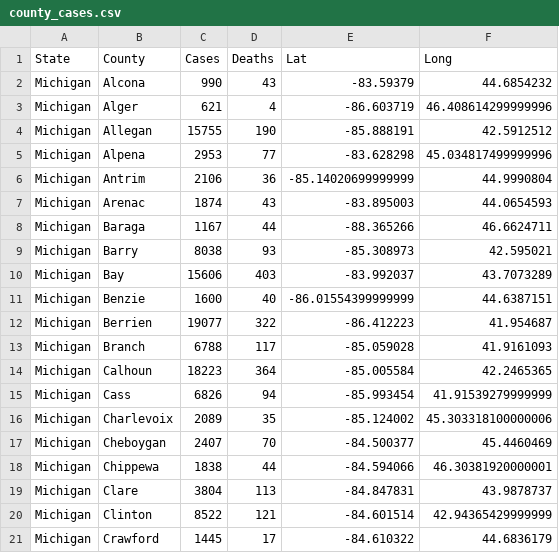
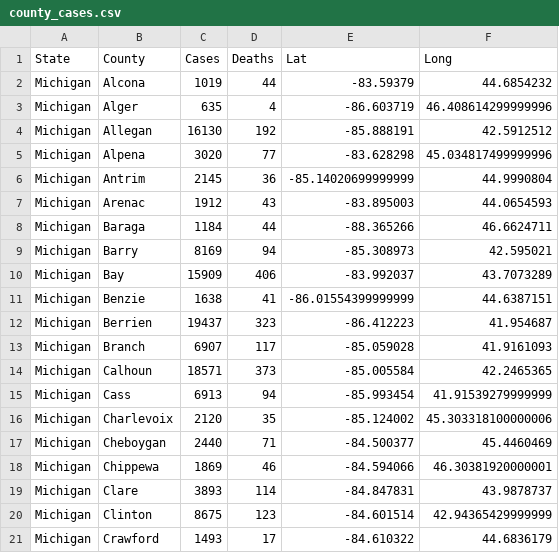
Before and after one commit to jsanciangco/MI_Covid-19, a CSV file: county_cases.csv, drawn as a sheet; only a part is shown; the diff covers the shown part only.

```diff
--- a/county_cases.csv
+++ b/county_cases.csv
@@ -1,21 +1,21 @@
 State,County,Cases,Deaths,Lat,Long
-Michigan,Alcona,990,43,-83.59379,44.6854232
-Michigan,Alger,621,4,-86.603719,46.408614299999996
-Michigan,Allegan,15755,190,-85.888191,42.5912512
-Michigan,Alpena,2953,77,-83.628298,45.034817499999996
-Michigan,Antrim,2106,36,-85.14020699999999,44.9990804
-Michigan,Arenac,1874,43,-83.895003,44.0654593
-Michigan,Baraga,1167,44,-88.365266,46.6624711
-Michigan,Barry,8038,93,-85.308973,42.595021
-Michigan,Bay,15606,403,-83.992037,43.7073289
-Michigan,Benzie,1600,40,-86.01554399999999,44.6387151
-Michigan,Berrien,19077,322,-86.412223,41.954687
-Michigan,Branch,6788,117,-85.059028,41.9161093
-Michigan,Calhoun,18223,364,-85.005584,42.2465365
-Michigan,Cass,6826,94,-85.993454,41.91539279999999
-Michigan,Charlevoix,2089,35,-85.124002,45.303318100000006
-Michigan,Cheboygan,2407,70,-84.500377,45.4460469
-Michigan,Chippewa,1838,44,-84.594066,46.30381920000001
-Michigan,Clare,3804,113,-84.847831,43.9878737
-Michigan,Clinton,8522,121,-84.601514,42.94365429999999
-Michigan,Crawford,1445,17,-84.610322,44.6836179
+Michigan,Alcona,1019,44,-83.59379,44.6854232
+Michigan,Alger,635,4,-86.603719,46.408614299999996
+Michigan,Allegan,16130,192,-85.888191,42.5912512
+Michigan,Alpena,3020,77,-83.628298,45.034817499999996
+Michigan,Antrim,2145,36,-85.14020699999999,44.9990804
+Michigan,Arenac,1912,43,-83.895003,44.0654593
+Michigan,Baraga,1184,44,-88.365266,46.6624711
+Michigan,Barry,8169,94,-85.308973,42.595021
+Michigan,Bay,15909,406,-83.992037,43.7073289
+Michigan,Benzie,1638,41,-86.01554399999999,44.6387151
+Michigan,Berrien,19437,323,-86.412223,41.954687
+Michigan,Branch,6907,117,-85.059028,41.9161093
+Michigan,Calhoun,18571,373,-85.005584,42.2465365
+Michigan,Cass,6913,94,-85.993454,41.91539279999999
+Michigan,Charlevoix,2120,35,-85.124002,45.303318100000006
+Michigan,Cheboygan,2440,71,-84.500377,45.4460469
+Michigan,Chippewa,1869,46,-84.594066,46.30381920000001
+Michigan,Clare,3893,114,-84.847831,43.9878737
+Michigan,Clinton,8675,123,-84.601514,42.94365429999999
+Michigan,Crawford,1493,17,-84.610322,44.6836179
```
Also changed, not shown: 104 edited cells elsewhere in this file, age_cases.csv, daily_cases.csv, 6 other files.
